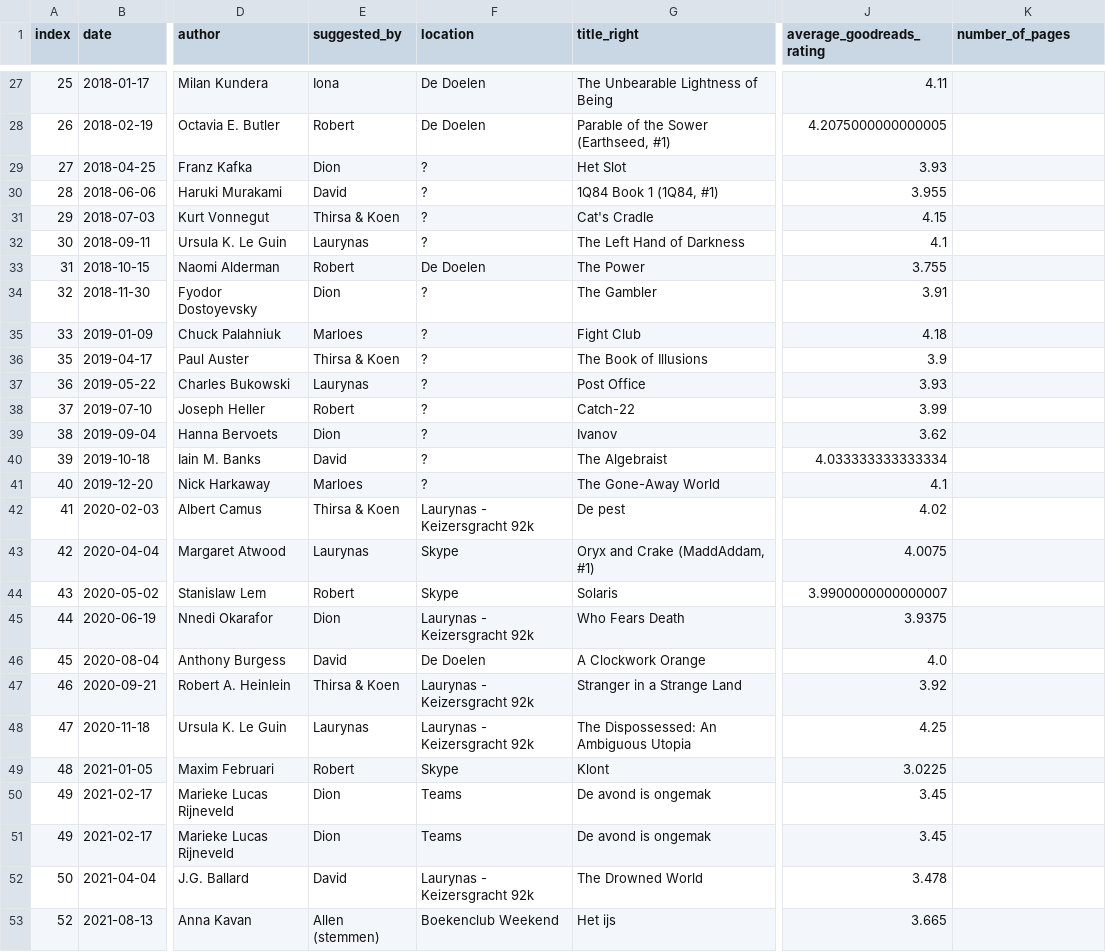
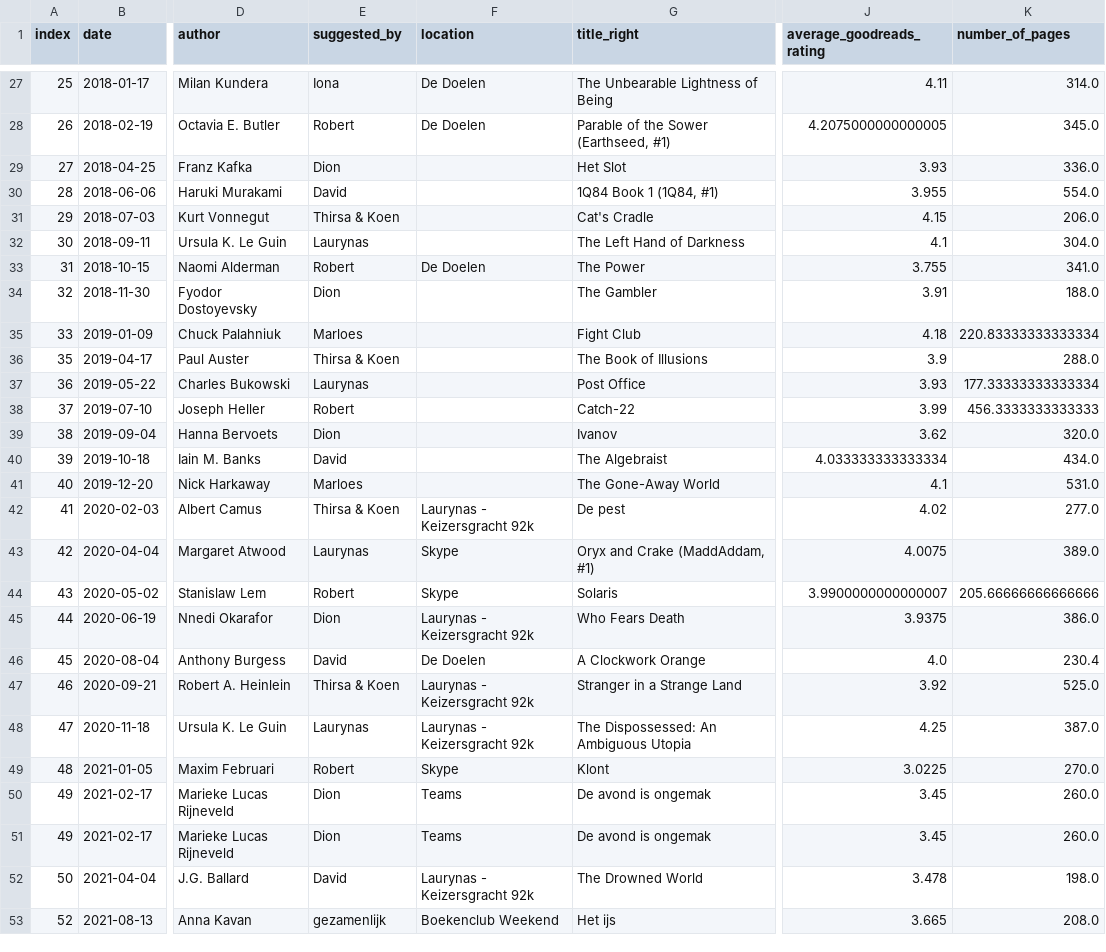
Before and after one commit to thms317/scifi-boekenclub, a CSV file: data/bookclub_processed.csv, drawn as a sheet; only a part is shown, gaps mark what is left out; the diff covers the shown part only; the diff names each change by its address in the sheet, - before the commit and + after, or states it on an @@ line.

```diff
--- a/data/bookclub_processed.csv
+++ b/data/bookclub_processed.csv
-K27 (number_of_pages): (empty)
+K27 (number_of_pages): 314.0
-K28 (number_of_pages): (empty)
+K28 (number_of_pages): 345.0
-F29:F32 (location): ?
+F29:F32 (location): (empty)
-K29 (number_of_pages): (empty)
+K29 (number_of_pages): 336.0
-K30 (number_of_pages): (empty)
+K30 (number_of_pages): 554.0
-K31 (number_of_pages): (empty)
+K31 (number_of_pages): 206.0
-K32 (number_of_pages): (empty)
+K32 (number_of_pages): 304.0
-K33 (number_of_pages): (empty)
+K33 (number_of_pages): 341.0
-F34:F41 (location): ?
+F34:F41 (location): (empty)
-K34 (number_of_pages): (empty)
+K34 (number_of_pages): 188.0
-K35 (number_of_pages): (empty)
+K35 (number_of_pages): 220.83333333333334
-K36 (number_of_pages): (empty)
+K36 (number_of_pages): 288.0
-K37 (number_of_pages): (empty)
+K37 (number_of_pages): 177.33333333333334
-K38 (number_of_pages): (empty)
+K38 (number_of_pages): 456.3333333333333
-K39 (number_of_pages): (empty)
+K39 (number_of_pages): 320.0
-K40 (number_of_pages): (empty)
+K40 (number_of_pages): 434.0
-K41 (number_of_pages): (empty)
+K41 (number_of_pages): 531.0
-K42 (number_of_pages): (empty)
+K42 (number_of_pages): 277.0
-K43 (number_of_pages): (empty)
+K43 (number_of_pages): 389.0
-K44 (number_of_pages): (empty)
+K44 (number_of_pages): 205.66666666666666
-K45 (number_of_pages): (empty)
+K45 (number_of_pages): 386.0
-K46 (number_of_pages): (empty)
+K46 (number_of_pages): 230.4
-K47 (number_of_pages): (empty)
+K47 (number_of_pages): 525.0
-K48 (number_of_pages): (empty)
+K48 (number_of_pages): 387.0
-K49 (number_of_pages): (empty)
+K49 (number_of_pages): 270.0
-K50:K51 (number_of_pages): (empty)
+K50:K51 (number_of_pages): 260.0
-K52 (number_of_pages): (empty)
+K52 (number_of_pages): 198.0
-E53 (suggested_by): Allen (stemmen)
+E53 (suggested_by): gezamenlijk
-K53 (number_of_pages): (empty)
+K53 (number_of_pages): 208.0
```
Also changed, not shown: 64 edited cells elsewhere in this file, data/bookclub_source.csv, data/goodreads/goodreads_combined.csv, 7 other files.
